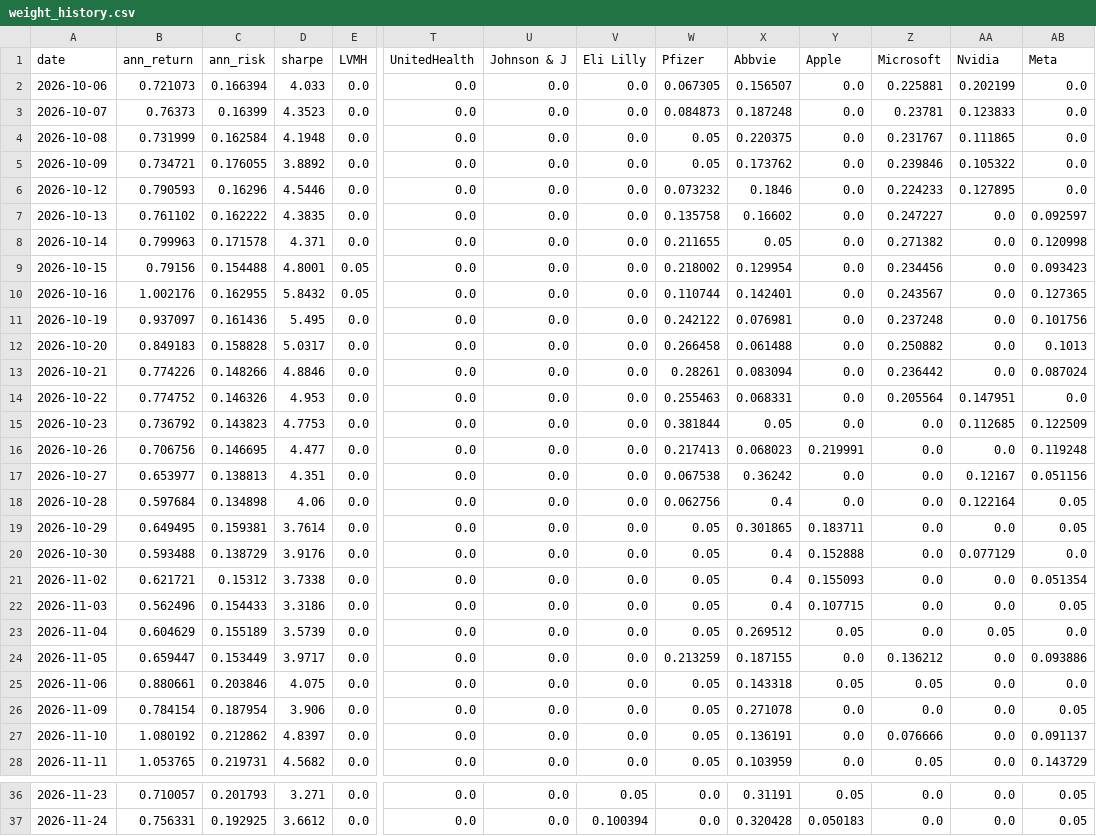
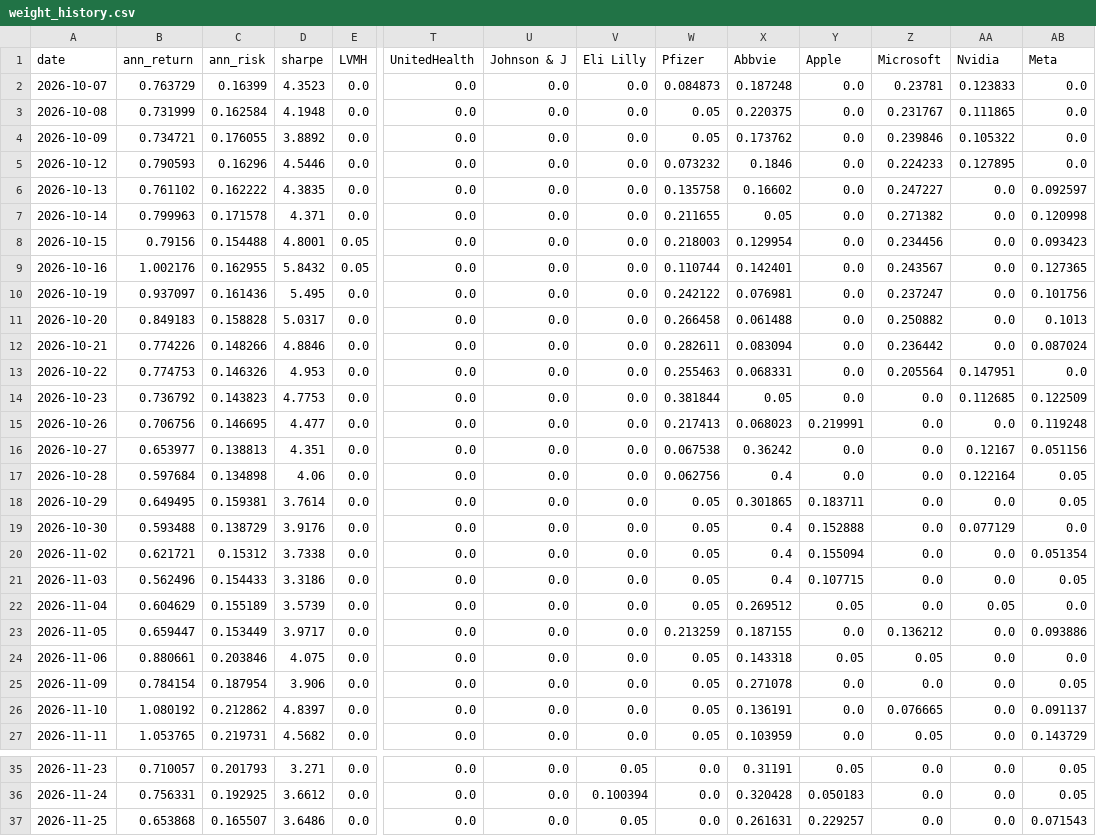
Before and after one commit to RamaAkach/OPIM-5641---Final-Project, a CSV file: results/weight_history.csv, drawn as a sheet; only a part is shown, gaps mark what is left out; removed rows and columns are numbered as before the commit, all else as after; rows hold the shown columns only; the diff names each change by its address in the sheet, - before the commit and + after, or states it on an @@ line.

```diff
--- a/results/weight_history.csv
+++ b/results/weight_history.csv
-row 2: 2026-10-06 | 0.721073 | 0.166394 | 4.033 | 0.0 | 0.0 | 0.0 | 0.0 | 0.067305 | 0.156507 | 0.0 | 0.225881 | 0.202199 | 0.0
-B2 (ann_return): 0.76373
+B2 (ann_return): 0.763729
-W8 (Pfizer): 0.218002
+W8 (Pfizer): 0.218003
-Z10 (Microsoft): 0.237248
+Z10 (Microsoft): 0.237247
-W12 (Pfizer): 0.28261
+W12 (Pfizer): 0.282611
-B13 (ann_return): 0.774752
+B13 (ann_return): 0.774753
-Y20 (Apple): 0.155093
+Y20 (Apple): 0.155094
-Z26 (Microsoft): 0.076666
+Z26 (Microsoft): 0.076665
+row 37: 2026-11-25 | 0.653868 | 0.165507 | 3.6486 | 0.0 | 0.0 | 0.0 | 0.05 | 0.0 | 0.261631 | 0.229257 | 0.0 | 0.0 | 0.071543
```
Also changed, not shown: results/paper_trading.csv, 7 other files.
